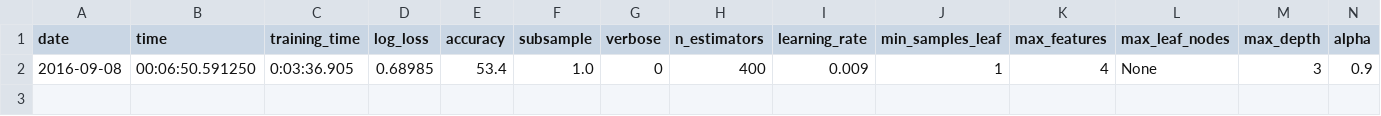
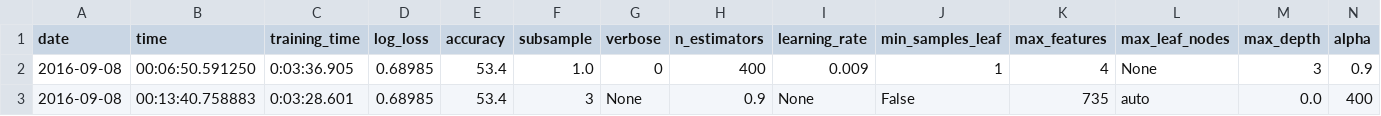
Before and after one commit to rohingosling/common_python, a CSV file: application/numerai/numerai_1/sklearn_ensemble_gradient_boosting_GradientBoostingRegressor.log.csv, drawn as a sheet; only a part is shown; rows hold the shown columns only; the diff names each change by its address in the sheet, - before the commit and + after, or states it on an @@ line.

Commit message:
Syncronising Numerai log file.

```diff
--- a/application/numerai/numerai_1/sklearn_ensemble_gradient_boosting_GradientBoostingRegressor.log.csv
+++ b/application/numerai/numerai_1/sklearn_ensemble_gradient_boosting_GradientBoostingRegressor.log.csv
+row 3: 2016-09-08 | 00:13:40.758883 | 0:03:28.601 | 0.68985 | 53.4 | 3 | None | 0.9 | None | False | 735 | auto | 0.0 | 400
```
Also changed, not shown: application/numerai/data/predictions.csv.
